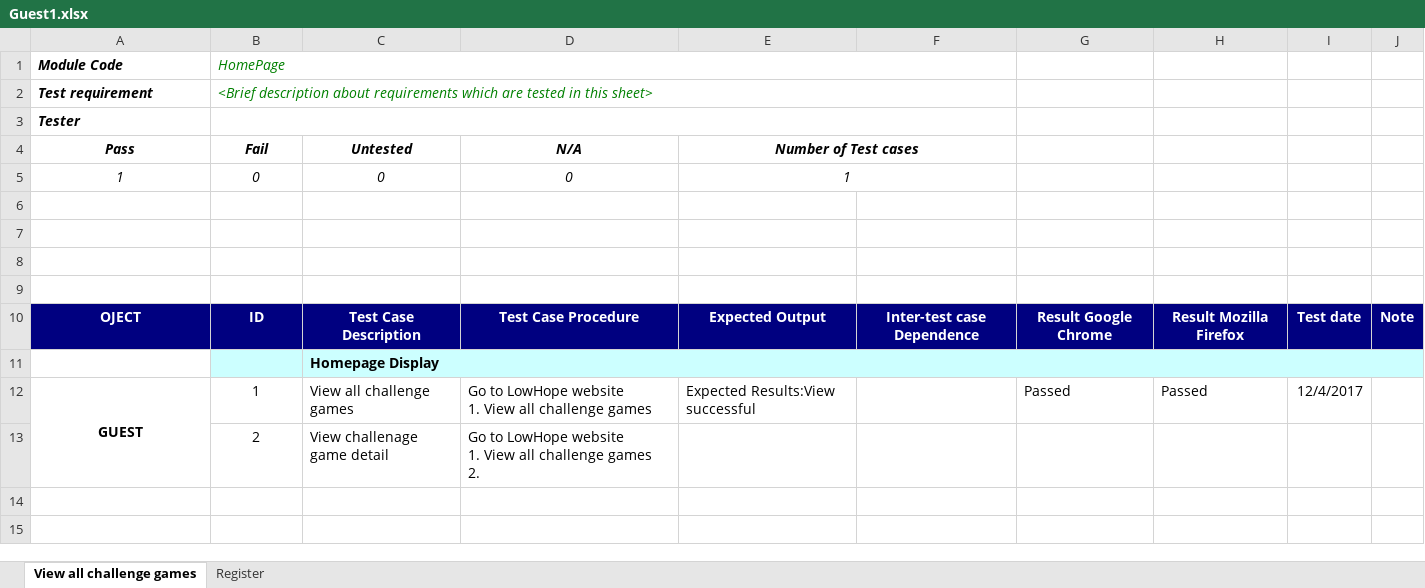
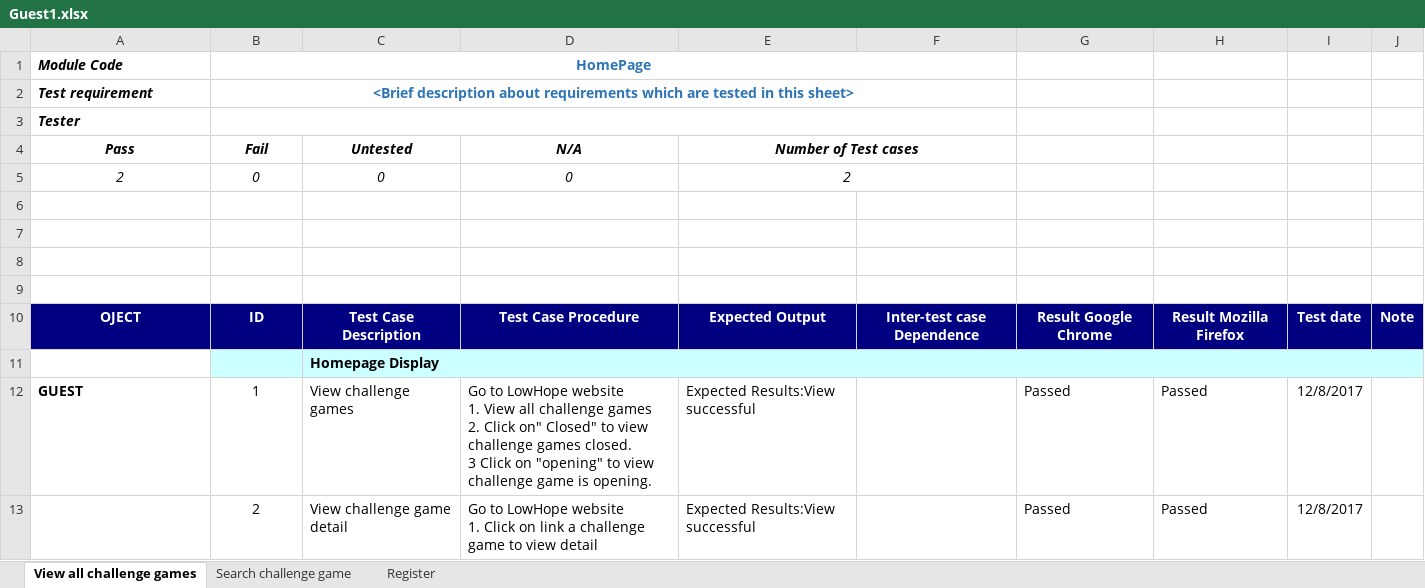
Before and after one commit to ImBeginer/LowHope, an Excel workbook: Document/systemTest/Guest1.xlsx, sheet View all challenge games, drawn as a sheet; values as stored, in another font and other column widths than the file's, no borders; removed rows and columns are numbered as before the commit, all else as after; ↵ is a line break in a cell; the diff names each change by its address in the sheet, - before the commit and + after, or states it on an @@ line.

Commit message:
commit test

```diff
--- a/Document/systemTest/Guest1.xlsx (sheet View all challenge games)
+++ b/Document/systemTest/Guest1.xlsx (sheet View all challenge games)
+sheet tab: Search challenge game
@@ B1:B2 bold: off → on, italic: on → off, text colour: #008000 → #2E75B6, alignment: left → center @@
-A5 (Pass): 1
+A5 (Pass): 2
-E5 (Number of Test cases): 1
+E5 (Number of Test cases): 2
-A12 alignment: center
+A12 alignment: left
-A12:A13 merged
-C12 (Untested): View all challenge ↵ games
+C12 (Untested): View challenge ↵ games
-D12 (N/A): …challenge games
+D12 (N/A): …challenge games ↵ 2. Click on" Closed" to view ↵ challenge games closed. ↵ 3 Click on "opening" to view challenge game is opening.
-I12: 12/4/2017
+I12: 12/8/2017
-row 13:  | 2 | View challenage game detail | Go to LowHope website ↵ 1. View all challenge games ↵ 2.
+row 13:  | 2 | View challenge game detail | Go to LowHope website ↵ 1. Click on link a challenge game to view detail | Expected Results:View successful |  | Passed | Passed | 12/8/2017
```
Also changed, not shown: sheet Register, formulas that keep their value, 4 other files.
